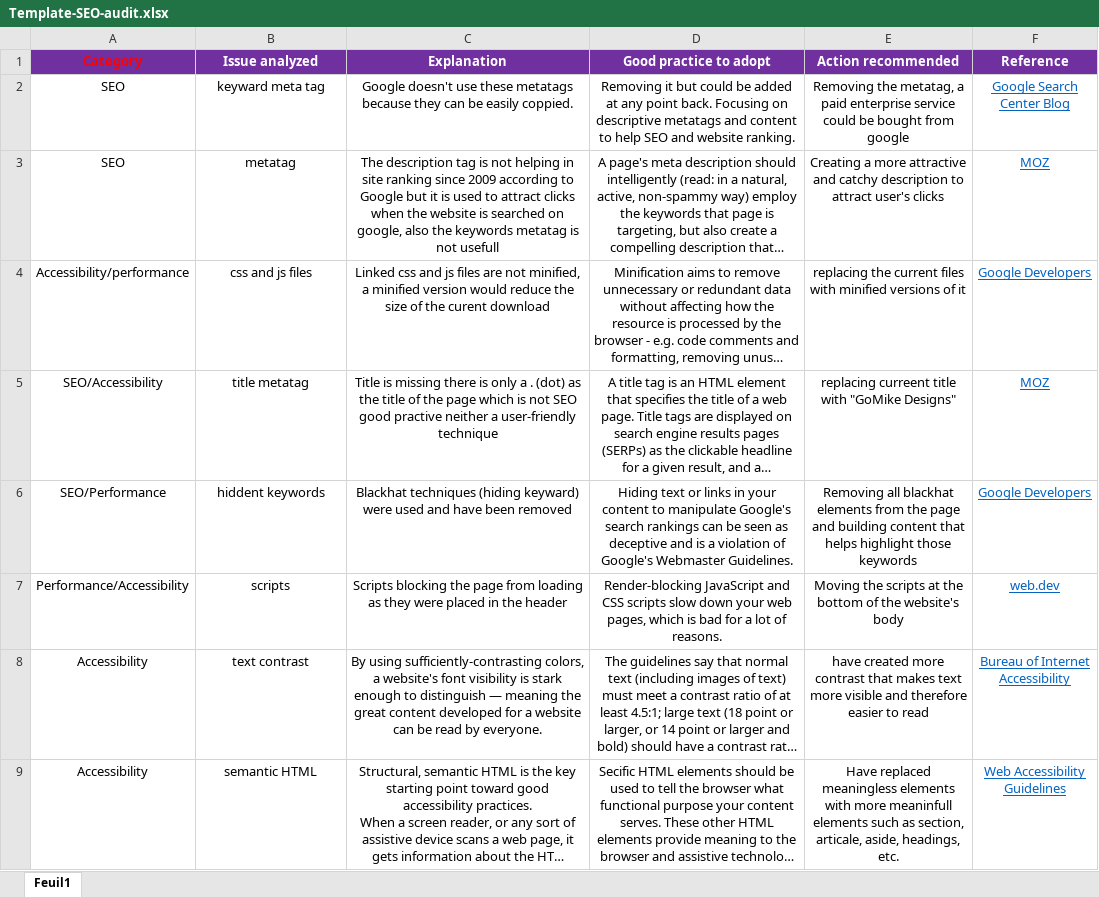
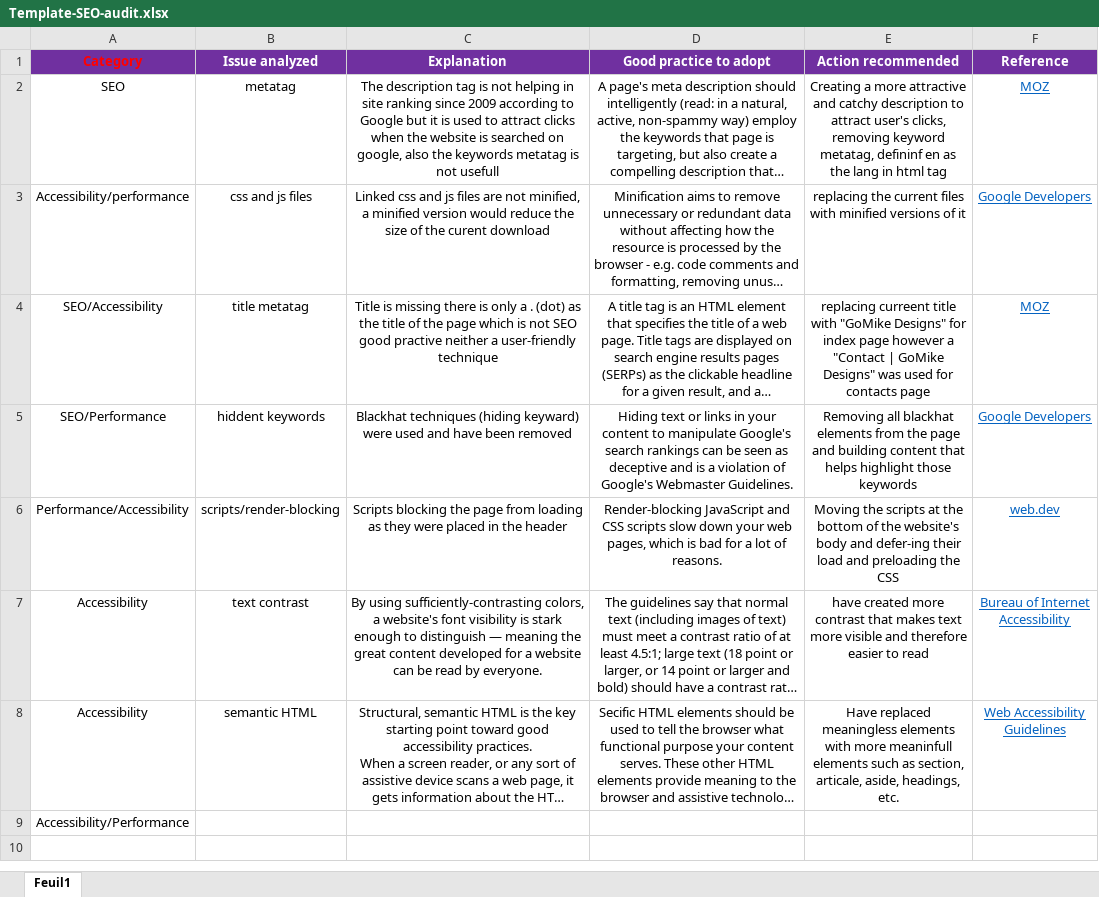
Before and after one commit to mihailtudos/GoMikeDesigs, an Excel workbook: Template-SEO-audit.xlsx, sheet Feuil1, drawn as a sheet; long unchanged cells end in …; values as stored, in another font and other column widths than the file's, no borders; removed rows and columns are numbered as before the commit, all else as after; the diff names each change by its address in the sheet, - before the commit and + after, or states it on an @@ line.

```diff
--- a/Template-SEO-audit.xlsx (sheet Feuil1)
+++ b/Template-SEO-audit.xlsx (sheet Feuil1)
-row 2: SEO | keyward meta tag | Google doesn't use these metatags because they can be easily coppied. | Removing it but could be added at any point back. Focusing on descriptive metatags and content to help SEO and website ranking. | Removing the metatag, a paid enterprise service could be bought from google | Google Search Center Blog
-E2 (Action recommended): …attract user's clicks
+E2 (Action recommended): …attract user's clicks, removing keyword metatag, defininf en as the lang in html tag
-E4 (Action recommended): …"GoMike Designs"
+E4 (Action recommended): …"GoMike Designs" for index page however a "Contact | GoMike Designs" was used for contacts page
-B6 (Issue analyzed): scripts
+B6 (Issue analyzed): scripts/render-blocking
-E6 (Action recommended): …website's body
+E6 (Action recommended): …website's body and defer-ing their load and preloading the CSS
+row 9: Accessibility/Performance
```
Also changed, not shown: 2 other files.
